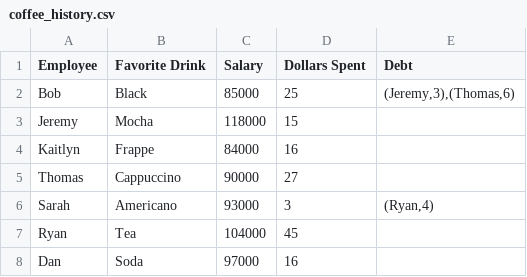
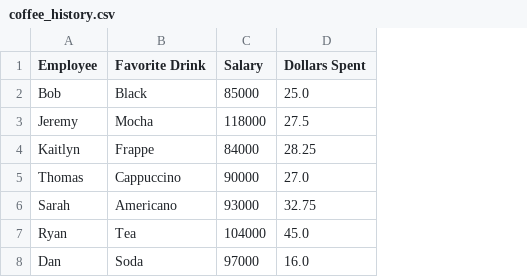
Before and after one commit to jordane101/BertramProject, a CSV file: coffee_history.csv, drawn as a sheet; the diff names each change by its address in the sheet, - before the commit and + after, or states it on an @@ line.

Commit message:
minimum product
Launches a GUI with a list of employees from coffee_history.csv. The user can select who is getting coffee that day and updates the .csv file with the amount spent. Decision on who pays is who has paid the least total amount as stored in the csv file. Video to come

```diff
--- a/coffee_history.csv
+++ b/coffee_history.csv
-column E (Debt), rows 2-6: (Jeremy,3),(Thomas,6) |  |  |  | (Ryan,4)
-D2 (Dollars Spent): 25
+D2 (Dollars Spent): 25.0
-D3 (Dollars Spent): 15
+D3 (Dollars Spent): 27.5
-D4 (Dollars Spent): 16
+D4 (Dollars Spent): 28.25
-D5 (Dollars Spent): 27
+D5 (Dollars Spent): 27.0
-D6 (Dollars Spent): 3
+D6 (Dollars Spent): 32.75
-D7 (Dollars Spent): 45
+D7 (Dollars Spent): 45.0
-D8 (Dollars Spent): 16
+D8 (Dollars Spent): 16.0
```
Also changed, not shown: 2 other files.
